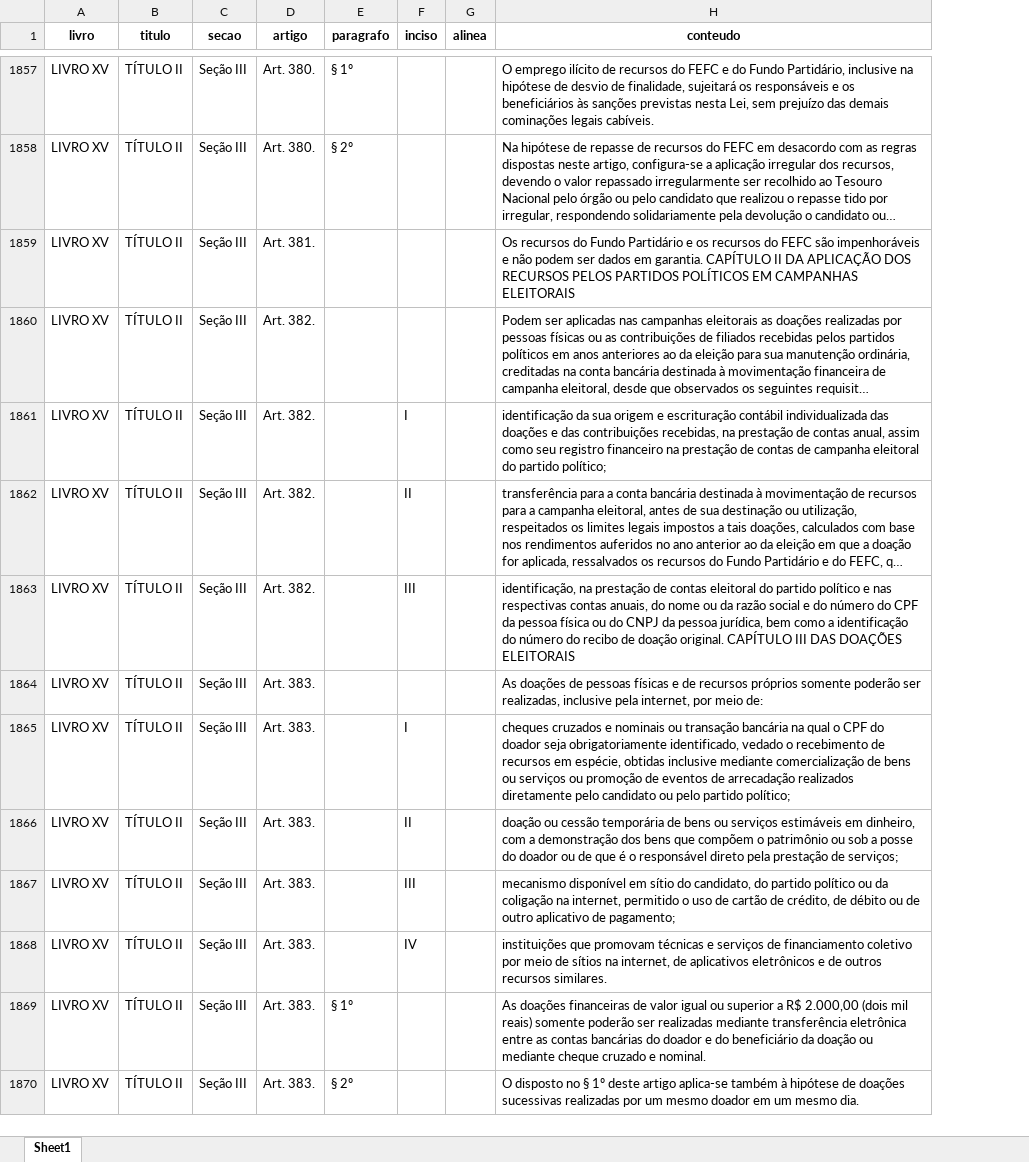
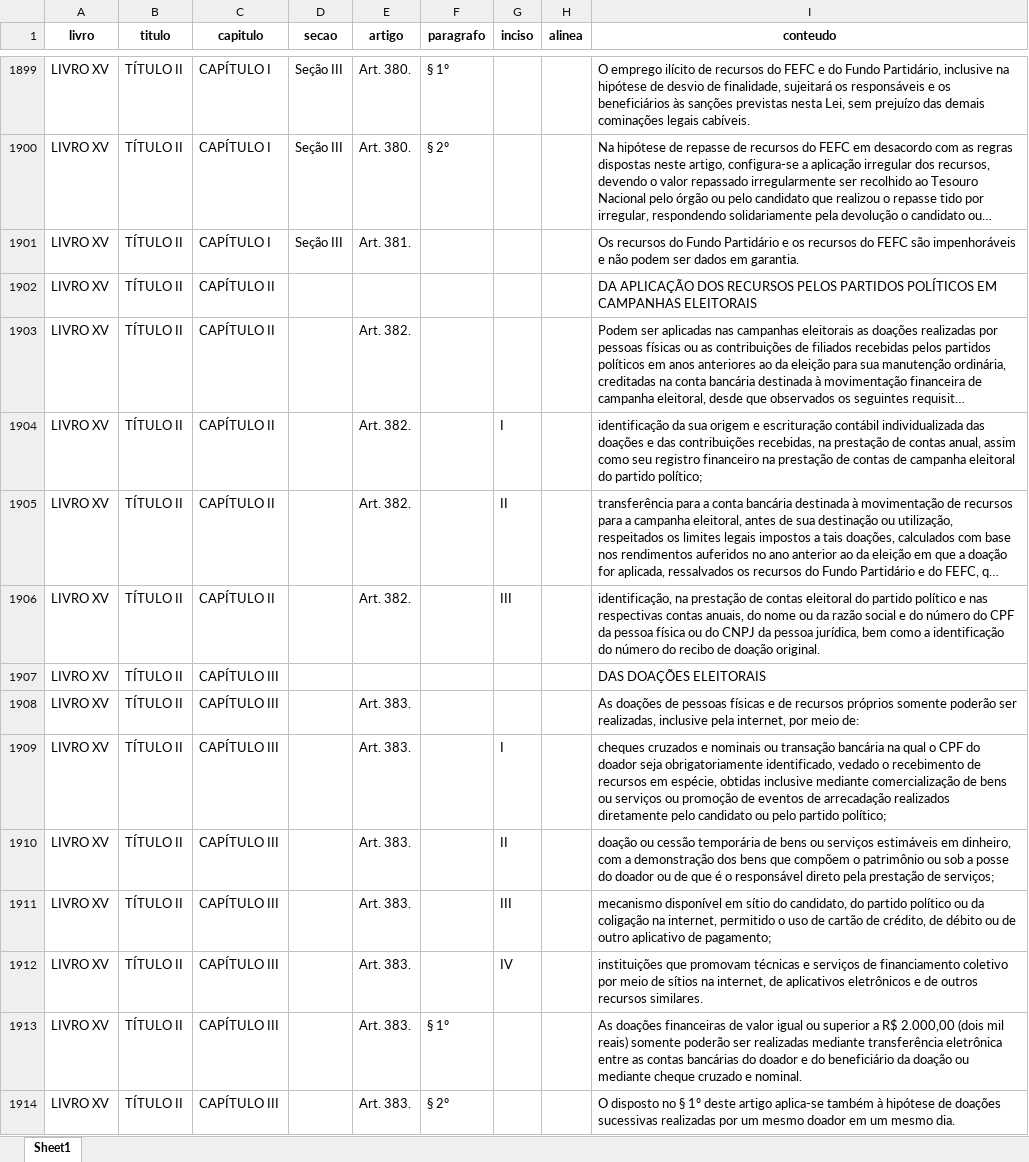
Before and after one commit to Athospd/projeto_de_lei_complementar_n112_2021, an Excel workbook: DOC-Avulso inicial da matéria - SF212063437642-20210916.xlsx, sheet Sheet1, drawn as a sheet; only a part is shown, gaps mark what is left out; long unchanged cells end in …; values as stored, in another font and other column widths than the file's, no borders; addresses are those after the commit; the diff covers the shown part only; the diff names each change by its address in the sheet, - before the commit and + after, or states it on an @@ line.

Commit message:
esqueci da coluna capitulo

```diff
--- a/DOC-Avulso inicial da matéria - SF212063437642-20210916.xlsx (sheet Sheet1)
+++ b/DOC-Avulso inicial da matéria - SF212063437642-20210916.xlsx (sheet Sheet1)
+column C (capitulo), rows 1899-1901: all CAPÍTULO I; rows 1903-1906: all CAPÍTULO II; rows 1908-1914: all CAPÍTULO III
-I1901 (conteudo): …em garantia. CAPÍTULO II DA APLICAÇÃO DOS RECURSOS PELOS PARTIDOS POLÍTICOS EM CAMPANHAS ELEITORAIS
+I1901 (conteudo): …em garantia.
+row 1902: LIVRO XV | TÍTULO II | CAPÍTULO II |  |  |  |  |  | DA APLICAÇÃO DOS RECURSOS PELOS PARTIDOS POLÍTICOS EM CAMPANHAS ELEITORAIS
-D1903:D1906 (secao): Seção III
+D1903:D1906 (secao): (empty)
-I1906 (conteudo): …doação original. CAPÍTULO III DAS DOAÇÕES ELEITORAIS
+I1906 (conteudo): …doação original.
+row 1907: LIVRO XV | TÍTULO II | CAPÍTULO III |  |  |  |  |  | DAS DOAÇÕES ELEITORAIS
-D1908:D1914 (secao): Seção III
+D1908:D1914 (secao): (empty)
```
Also changed, not shown: other rows of this sheet, 2 other files.
